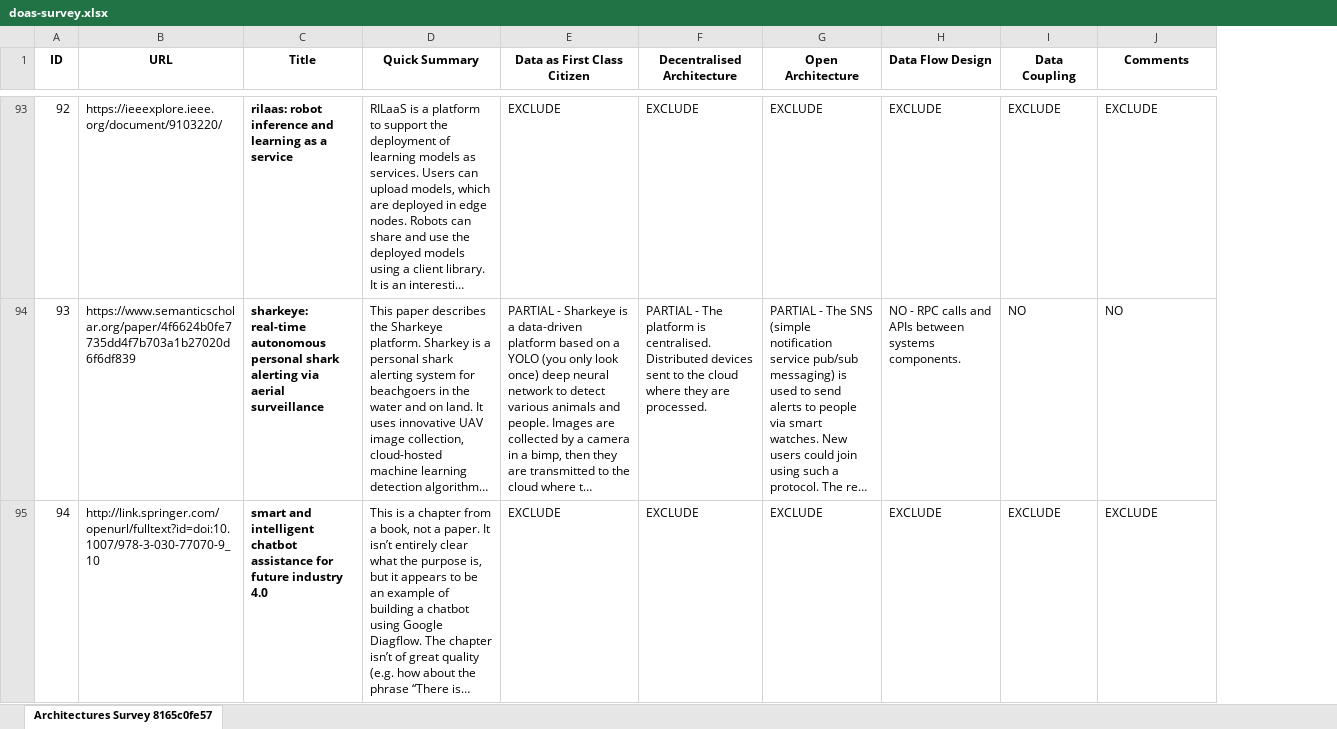
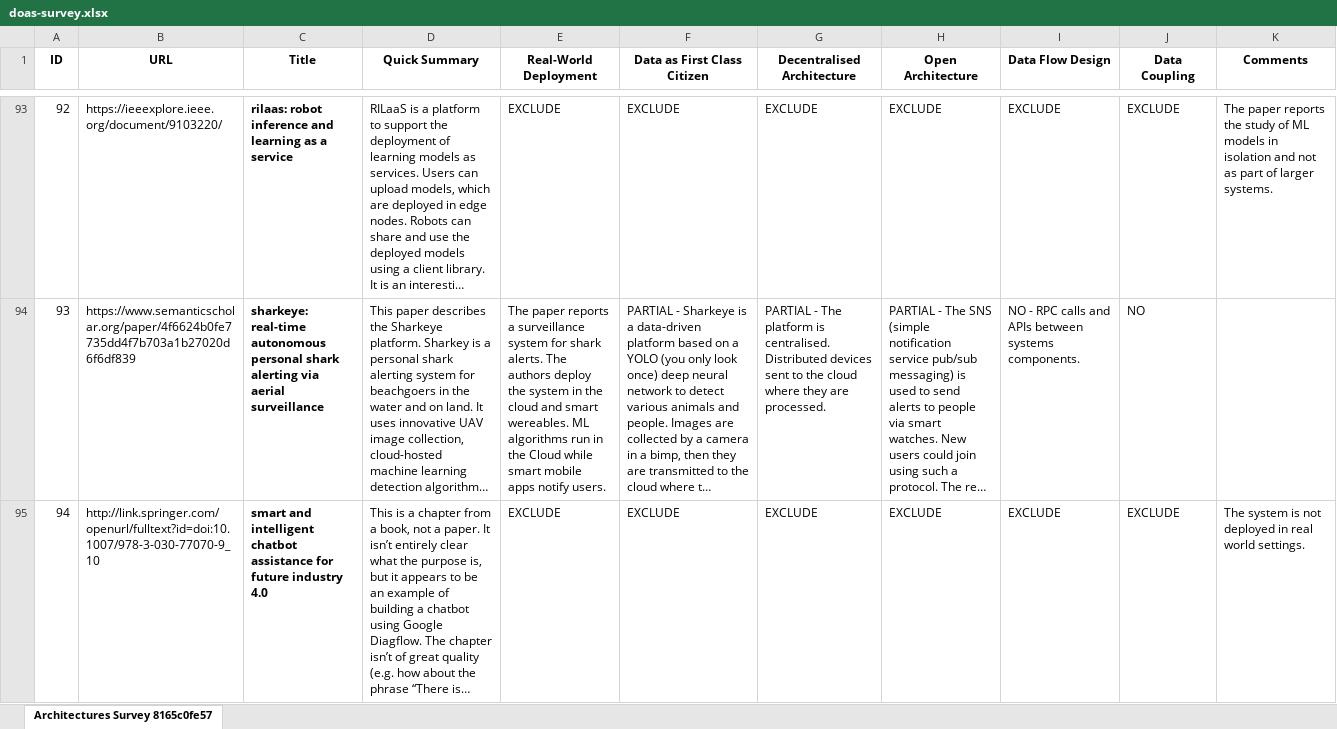
Before and after one commit to cabrerac/semi-automatic-literature-survey, an Excel workbook: papers/doas_search/2022_08_04/doas-survey.xlsx, sheet Architectures Survey 8165c0fe57, drawn as a sheet; only a part is shown, gaps mark what is left out; long unchanged cells end in …; values as stored, in another font and other column widths than the file's, no borders; addresses are those after the commit; the diff covers the shown part only; the diff names each change by its address in the sheet, - before the commit and + after, or states it on an @@ line.

Commit message:
Adding real-world deployment column

```diff
--- a/papers/doas_search/2022_08_04/doas-survey.xlsx (sheet Architectures Survey 8165c0fe57)
+++ b/papers/doas_search/2022_08_04/doas-survey.xlsx (sheet Architectures Survey 8165c0fe57)
+column E (Real-World Deployment), rows 93-95: EXCLUDE | The paper reports a surveillance system for shark alerts. The authors deploy the system in the cloud and smart wereables. ML algorithms run in the Cloud while smart mobile apps notify users. | EXCLUDE
-K93 (Comments): EXCLUDE
+K93 (Comments): The paper reports the study of ML models in isolation and not as part of larger systems.
-K94 (Comments): NO
+K94 (Comments): (empty)
-K95 (Comments): EXCLUDE
+K95 (Comments): The system is not deployed in real world settings.
```
Also changed, not shown: 65 edited cells and cell formats elsewhere in this sheet.
